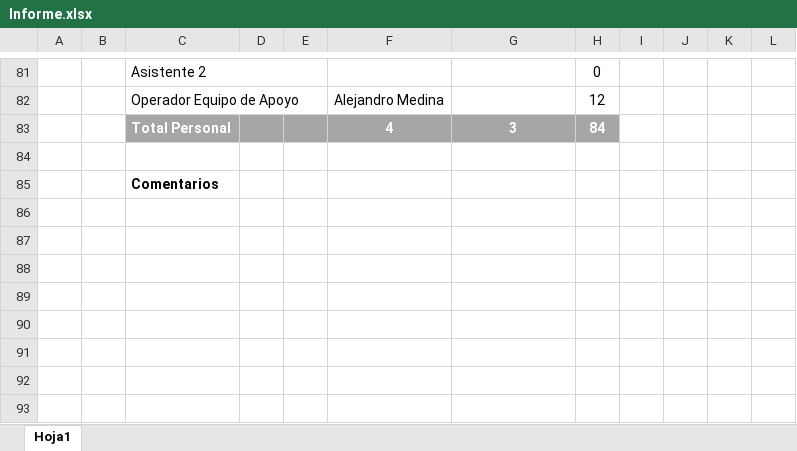
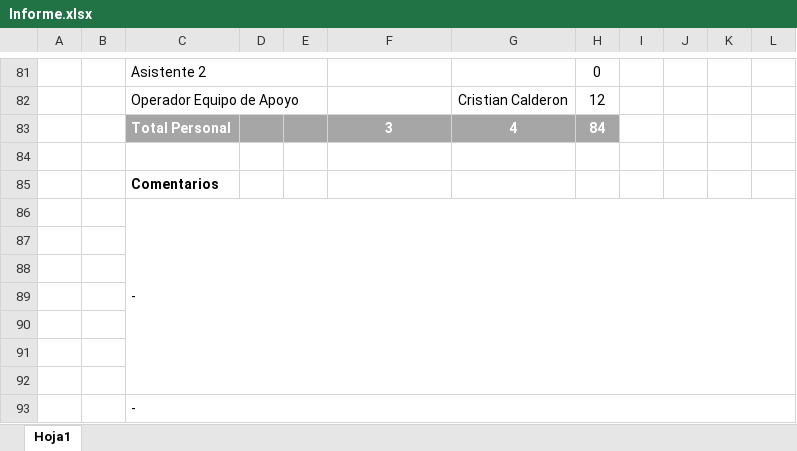
Before and after one commit to Mickypipe/ReporteDiario, an Excel workbook: report/build/classes/xls/Informe.xlsx, sheet Hoja1, drawn as a sheet; only a part is shown, gaps mark what is left out; values as stored, in another font and other column widths than the file's, no borders; charts and pictures not drawn; the diff covers the shown part only; the diff names each change by its address in the sheet, - before the commit and + after, or states it on an @@ line.

```diff
--- a/report/build/classes/xls/Informe.xlsx (sheet Hoja1)
+++ b/report/build/classes/xls/Informe.xlsx (sheet Hoja1)
-F82: Alejandro Medina
+F82: (empty)
-G82: (empty)
+G82: Cristian Calderon
-F83: 4
+F83: 3
-G83: 3
+G83: 4
+row 86:  |  | -
+row 87: (empty)
+row 88: (empty)
+row 89: (empty)
+row 90: (empty)
+row 91: (empty)
+row 92: (empty)
+row 93:  |  | -
```
Also changed, not shown: 14 added rows, 14 removed rows and 27 edited cells elsewhere in this sheet, report/build/classes/xls/template.xlsx, report/src/xls/Informe.xlsx, 22 other files.
